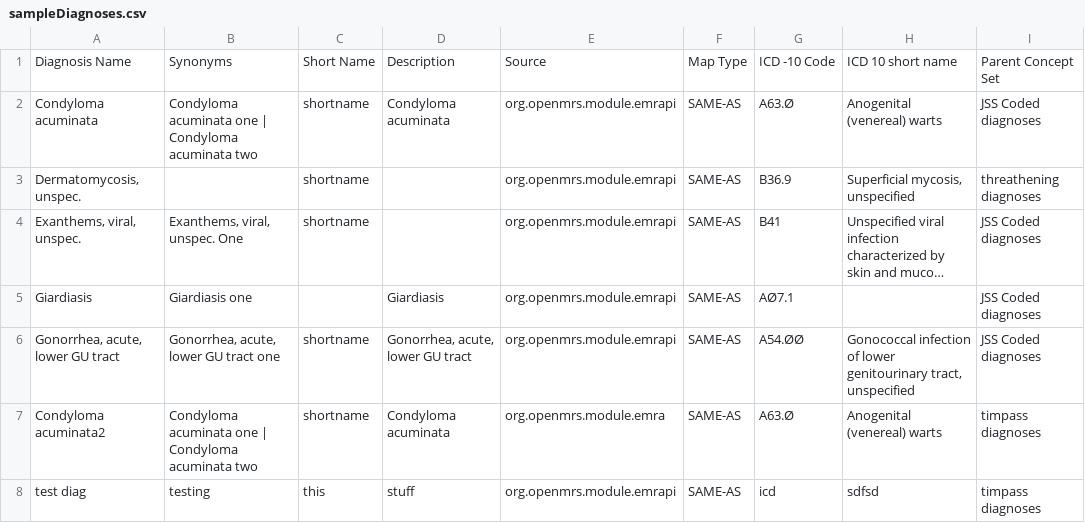
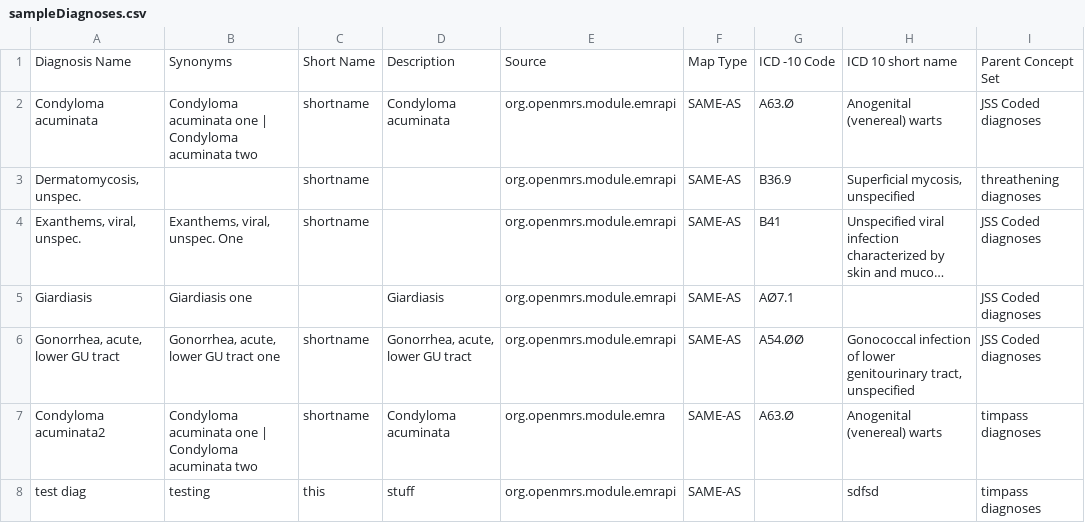
Before and after one commit to ranju30/bahmni-environment, a CSV file: scripts/bahmni-tools/diagnosis/sampleDiagnoses.csv, drawn as a sheet; long unchanged cells end in ….

Commit message:
Indraneel | #1617 | script imports diagnoses which dont have icd10 codes .

```diff
--- a/scripts/bahmni-tools/diagnosis/sampleDiagnoses.csv
+++ b/scripts/bahmni-tools/diagnosis/sampleDiagnoses.csv
@@ -7,2 +7,2 @@ Giardiasis,Giardiasis one,,Giardiasis,org.openmrs.module.emrapi,SAME-AS,AØ7.1,,
 Condyloma acuminata2,Condyloma acuminata one | Condyloma acuminata two,shortname,Condyloma acuminata,org.openmrs.module.emra,SAME-AS,A63.Ø,Anogenital (venereal) warts,timpass diagnoses
-test diag,testing,this,stuff,org.openmrs.module.emrapi,SAME-AS,icd,sdfsd,timpass diagnoses
+"test diag",testing,this,stuff,org.openmrs.module.emrapi,SAME-AS,,sdfsd,"timpass diagnoses"
```
Also changed, not shown: 2 other files.
